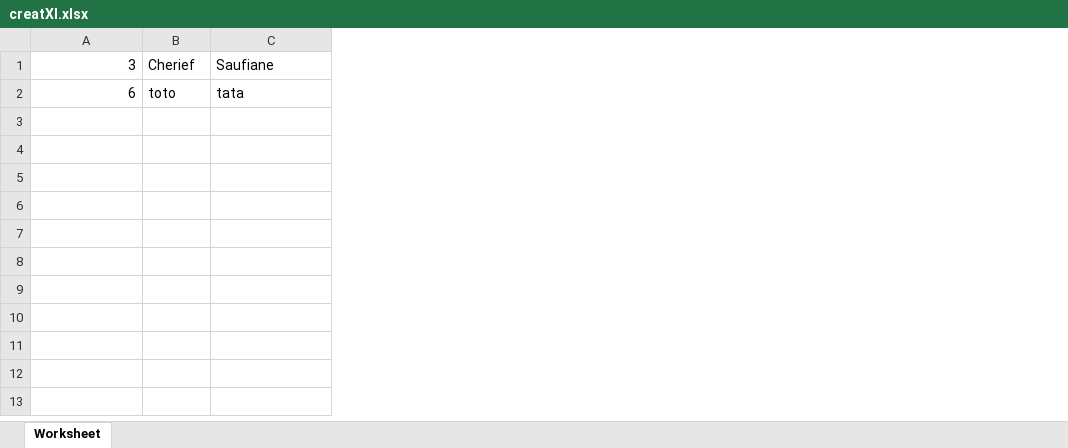
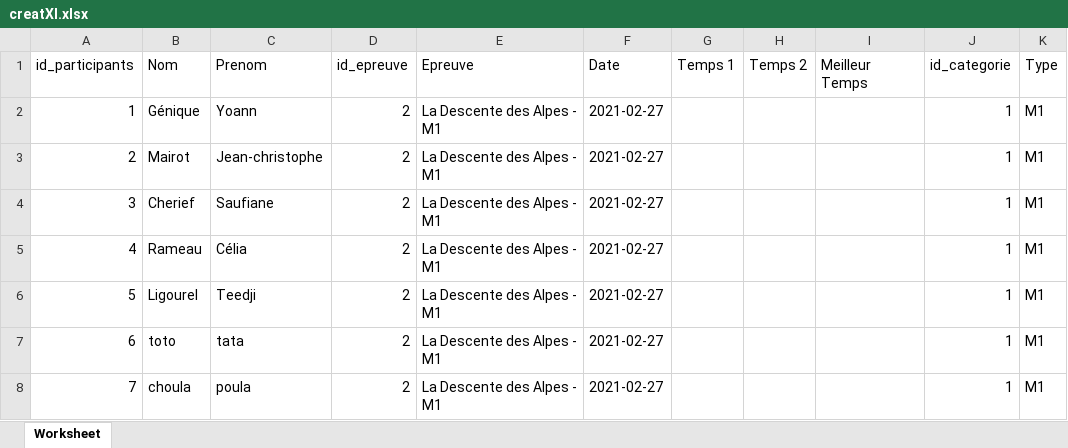
Before and after one commit to jean-christophe-mairot/API_gestion_championnat_ski, an Excel workbook: creatXl.xlsx, sheet Worksheet, drawn as a sheet; values as stored, in another font and other column widths than the file's, no borders; addresses are those after the commit; the diff names each change by its address in the sheet, - before the commit and + after, or states it on an @@ line.

```diff
--- a/creatXl.xlsx (sheet Worksheet)
+++ b/creatXl.xlsx (sheet Worksheet)
+column D, row 4: 2; row 7: 2
+column E, row 4: La Descente des Alpes - M1; row 7: La Descente des Alpes - M1
+column F, row 4: 2021-02-27; row 7: 2021-02-27
+column G, empty
+column H, empty
+column I, empty
+column J, row 4: 1; row 7: 1
+column K, row 4: M1; row 7: M1
+row 1: id_participants | Nom | Prenom | id_epreuve | Epreuve | Date | Temps 1 | Temps 2 | Meilleur Temps | id_categorie | Type
+row 2: 1 | Génique | Yoann | 2 | La Descente des Alpes - M1 | 2021-02-27 |  |  |  | 1 | M1
+row 3: 2 | Mairot | Jean-christophe | 2 | La Descente des Alpes - M1 | 2021-02-27 |  |  |  | 1 | M1
+row 5: 4 | Rameau | Célia | 2 | La Descente des Alpes - M1 | 2021-02-27 |  |  |  | 1 | M1
+row 6: 5 | Ligourel | Teedji | 2 | La Descente des Alpes - M1 | 2021-02-27 |  |  |  | 1 | M1
+row 8: 7 | choula | poula | 2 | La Descente des Alpes - M1 | 2021-02-27 |  |  |  | 1 | M1
```
Also changed, not shown: 6 other files.
